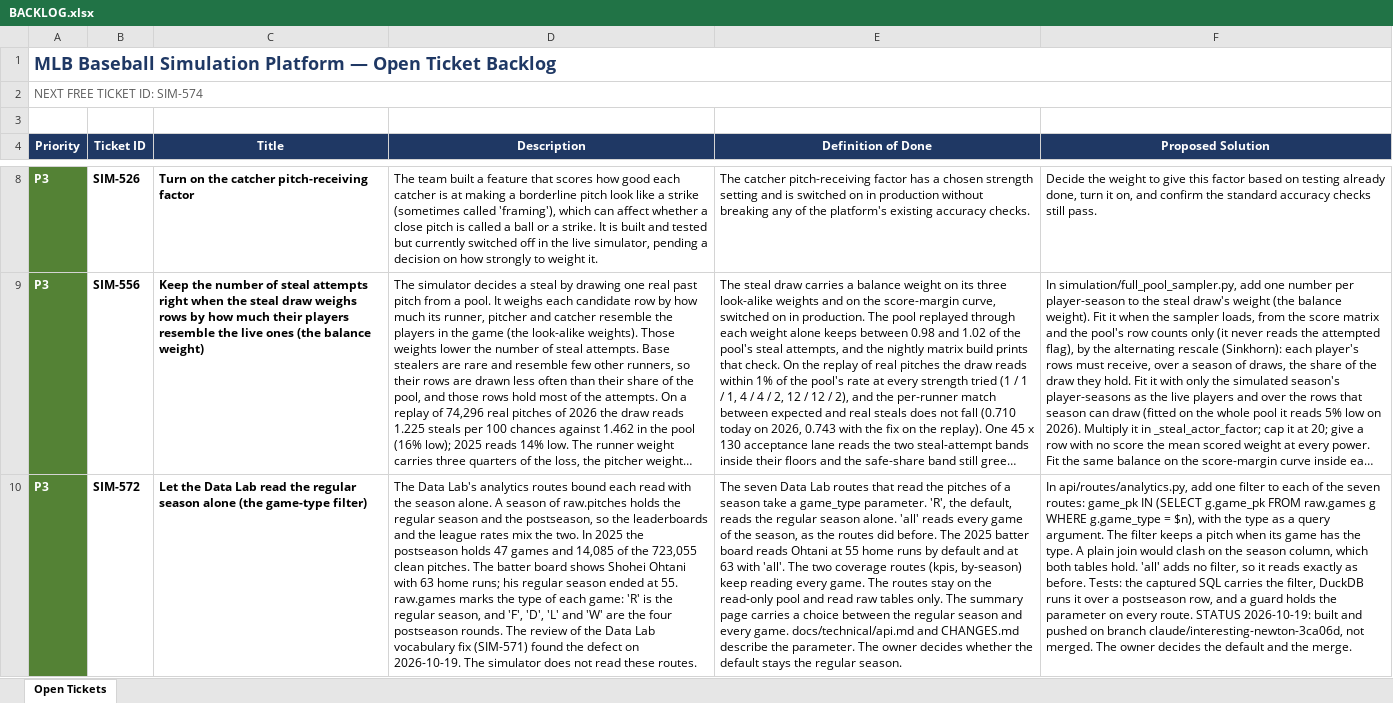
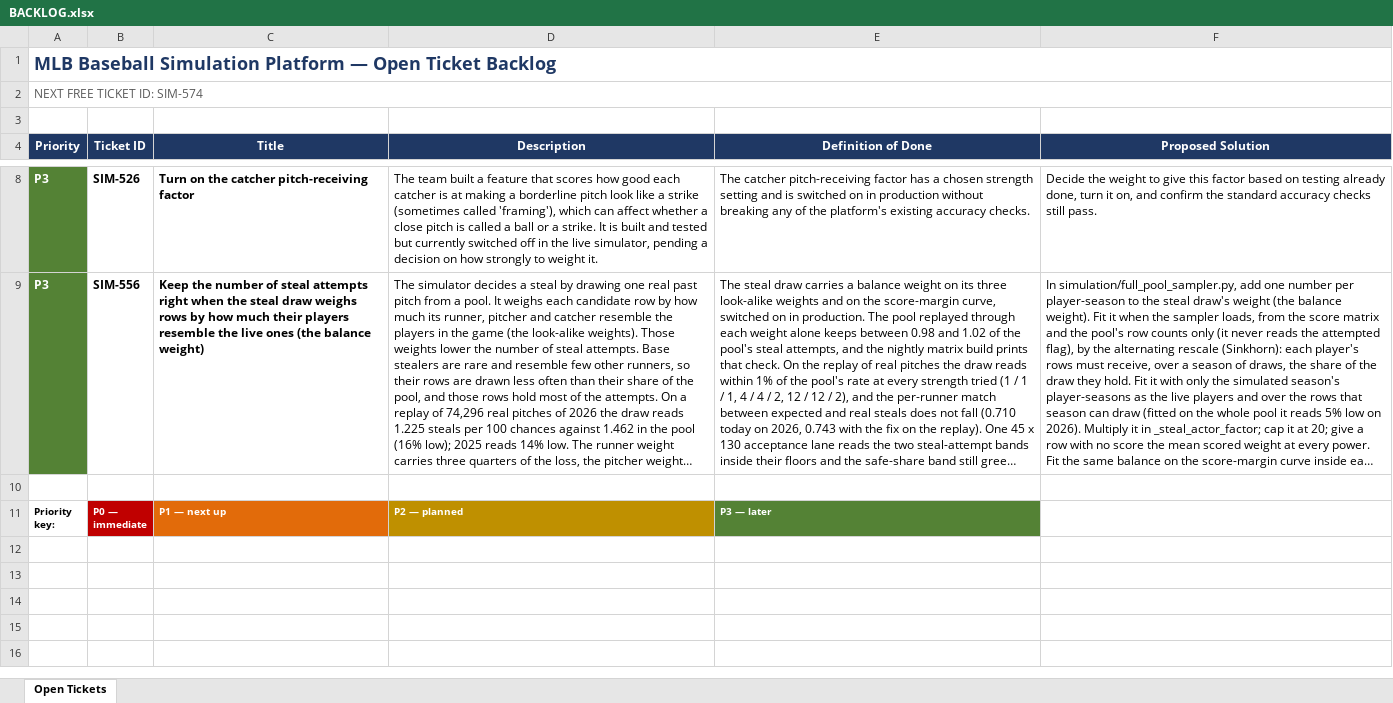
Before and after one commit to gmelick/baseball_simulator_v2, an Excel workbook: BACKLOG.xlsx, sheet Open Tickets, drawn as a sheet; only a part is shown, gaps mark what is left out; the shorter side is filled out with more unchanged rows; long unchanged cells end in …; values as stored, in another font and other column widths than the file's, no borders; table styles not drawn; the diff covers the shown part only; the diff names each change by its address in the sheet, - before the commit and + after, or states it on an @@ line.

```diff
--- a/BACKLOG.xlsx (sheet Open Tickets)
+++ b/BACKLOG.xlsx (sheet Open Tickets)
-row 10: P3 | SIM-572 | Let the Data Lab read the regular season alone (the game-type filter) | The Data Lab's analytics routes bound each read with the season alone. A season of raw.pitches holds the regular season and the postseason, so the leaderboards and the league rates mix the two. In 2025 the postseason holds 47 games and 14,085 of the 723,055 clean pitches. The batter board shows Shohei Ohtani with 63 home runs; his regular season ended at 55. raw.games marks the type of each game: 'R' is the regular season, and 'F', 'D', 'L' and 'W' are the four postseason rounds. The review of the Data Lab vocabulary fix (SIM-571) found the defect on 2026-10-19. The simulator does not read these routes. | The seven Data Lab routes that read the pitches of a season take a game_type parameter. 'R', the default, reads the regular season alone. 'all' reads every game of the season, as the routes did before. The 2025 batter board reads Ohtani at 55 home runs by default and at 63 with 'all'. The two coverage routes (kpis, by-season) keep reading every game. The routes stay on the read-only pool and read raw tables only. The summary page carries a choice between the regular season and every game. docs/technical/api.md and CHANGES.md describe the parameter. The owner decides whether the default stays the regular season. | In api/routes/analytics.py, add one filter to each of the seven routes: game_pk IN (SELECT g.game_pk FROM raw.games g WHERE g.game_type = $n), with the type as a query argument. The filter keeps a pitch when its game has the type. A plain join would clash on the season column, which both tables hold. 'all' adds no filter, so it reads exactly as before. Tests: the captured SQL carries the filter, DuckDB runs it over a postseason row, and a guard holds the parameter on every route. STATUS 2026-10-19: built and pushed on branch claude/interesting-newton-3ca06d, not merged. The owner decides the default and the merge.
```
Also changed, not shown: 1 removed row elsewhere in this sheet, 2 other files.
